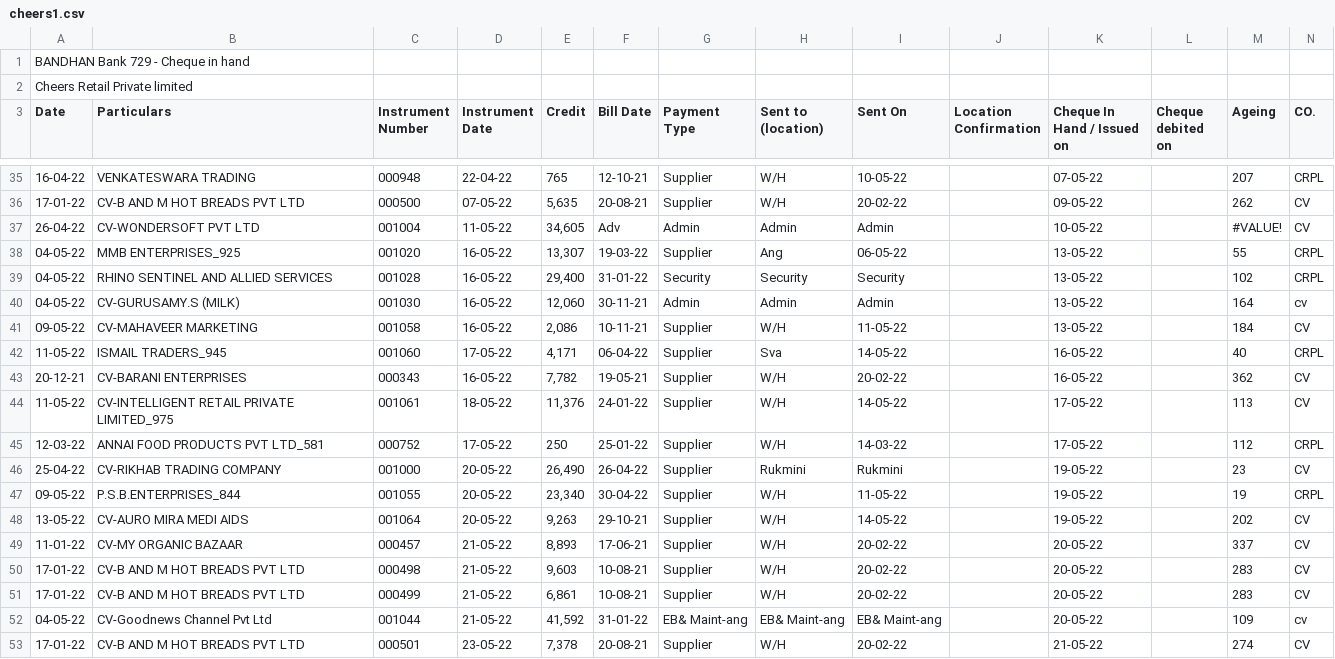
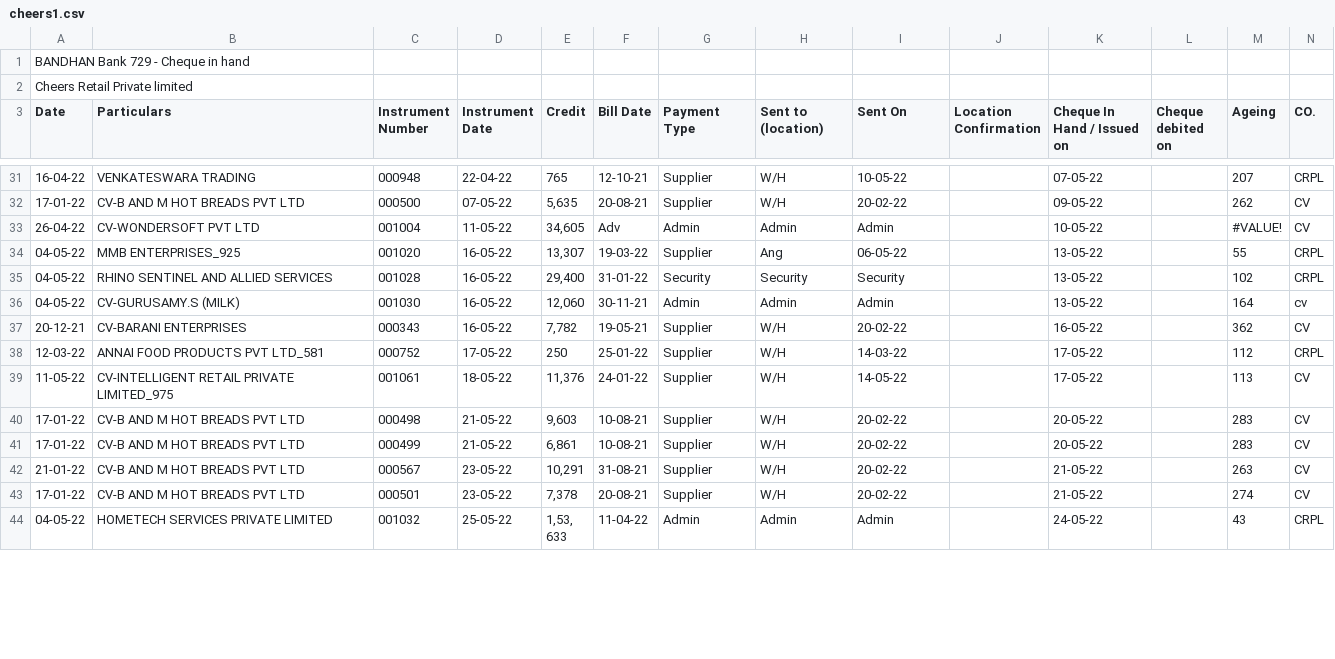
Before and after one commit to SimbhuTwice/CheersAcc, a CSV file: cheers1.csv, drawn as a sheet; only a part is shown, gaps mark what is left out; the shorter side is filled out with more unchanged rows; removed rows and columns are numbered as before the commit, all else as after; rows hold the shown columns only; the diff covers the shown part only; the diff names each change by its address in the sheet, - before the commit and + after, or states it on an @@ line.

```diff
--- a/cheers1.csv
+++ b/cheers1.csv
-row 41: 09-05-22 | CV-MAHAVEER MARKETING | 001058 | 16-05-22 | 2,086 | 10-11-21 | Supplier | W/H | 11-05-22 |  | 13-05-22 |  | 184 | CV
-row 42: 11-05-22 | ISMAIL TRADERS_945 | 001060 | 17-05-22 | 4,171 | 06-04-22 | Supplier | Sva | 14-05-22 |  | 16-05-22 |  | 40 | CRPL
@@ row 45 moved to row 38: 12-03-22 @@
-row 46: 25-04-22 | CV-RIKHAB TRADING COMPANY | 001000 | 20-05-22 | 26,490 | 26-04-22 | Supplier | Rukmini | Rukmini |  | 19-05-22 |  | 23 | CV
-row 47: 09-05-22 | P.S.B.ENTERPRISES_844 | 001055 | 20-05-22 | 23,340 | 30-04-22 | Supplier | W/H | 11-05-22 |  | 19-05-22 |  | 19 | CRPL
-row 48: 13-05-22 | CV-AURO MIRA MEDI AIDS | 001064 | 20-05-22 | 9,263 | 29-10-21 | Supplier | W/H | 14-05-22 |  | 19-05-22 |  | 202 | CV
-row 49: 11-01-22 | CV-MY ORGANIC BAZAAR | 000457 | 21-05-22 | 8,893 | 17-06-21 | Supplier | W/H | 20-02-22 |  | 20-05-22 |  | 337 | CV
-row 52: 04-05-22 | CV-Goodnews Channel Pvt Ltd | 001044 | 21-05-22 | 41,592 | 31-01-22 | EB& Maint-ang | EB& Maint-ang | EB& Maint-ang |  | 20-05-22 |  | 109 | cv
@@ row 54 moved to row 42: 21-01-22 @@
```
Also changed, not shown: 5 added rows, 4 removed rows, 9 moved rows and 15 edited cells elsewhere in this file, summary.csv.
